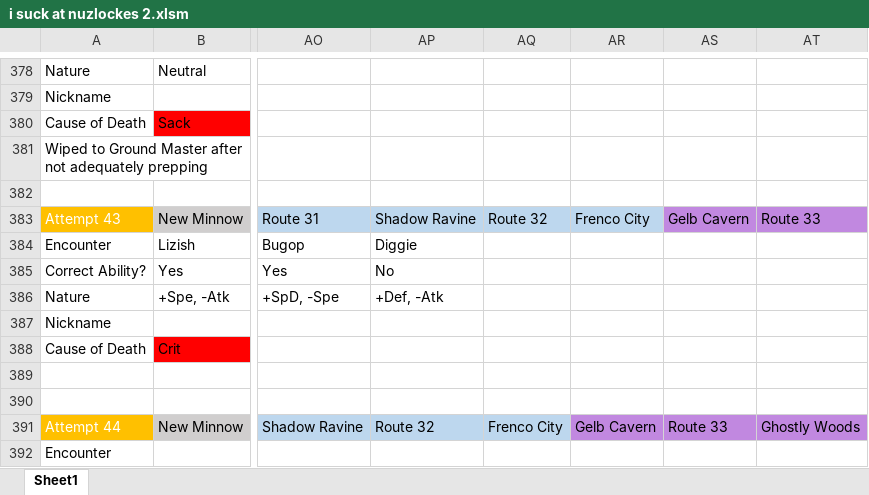
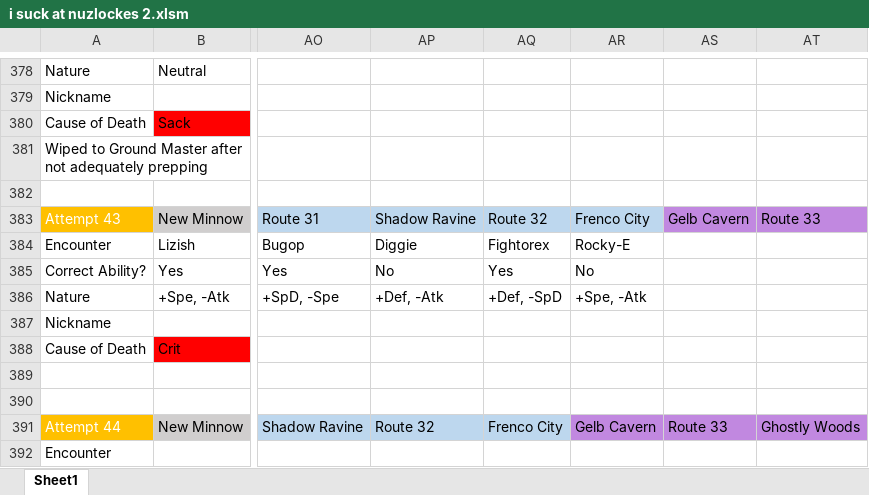
Before and after one commit to sjkuhnke/PokemonGame, an Excel workbook: PokemonGame/stuff/i suck at nuzlockes 2.xlsm, sheet Sheet1, drawn as a sheet; only a part is shown, gaps mark what is left out; values as stored, in another font and other column widths than the file's, no borders; conditional formats not drawn; the diff names each change by its address in the sheet, - before the commit and + after, or states it on an @@ line.

Commit message:
Bug fixes + game work

```diff
--- a/PokemonGame/stuff/i suck at nuzlockes 2.xlsm (sheet Sheet1)
+++ b/PokemonGame/stuff/i suck at nuzlockes 2.xlsm (sheet Sheet1)
-AQ384: (empty)
+AQ384: Fightorex
-AR384: (empty)
+AR384: Rocky-E
-AQ385: (empty)
+AQ385: Yes
-AR385: (empty)
+AR385: No
-AQ386: (empty)
+AQ386: +Def, -SpD
-AR386: (empty)
+AR386: +Spe, -Atk
```
Also changed, not shown: 34 other files.
